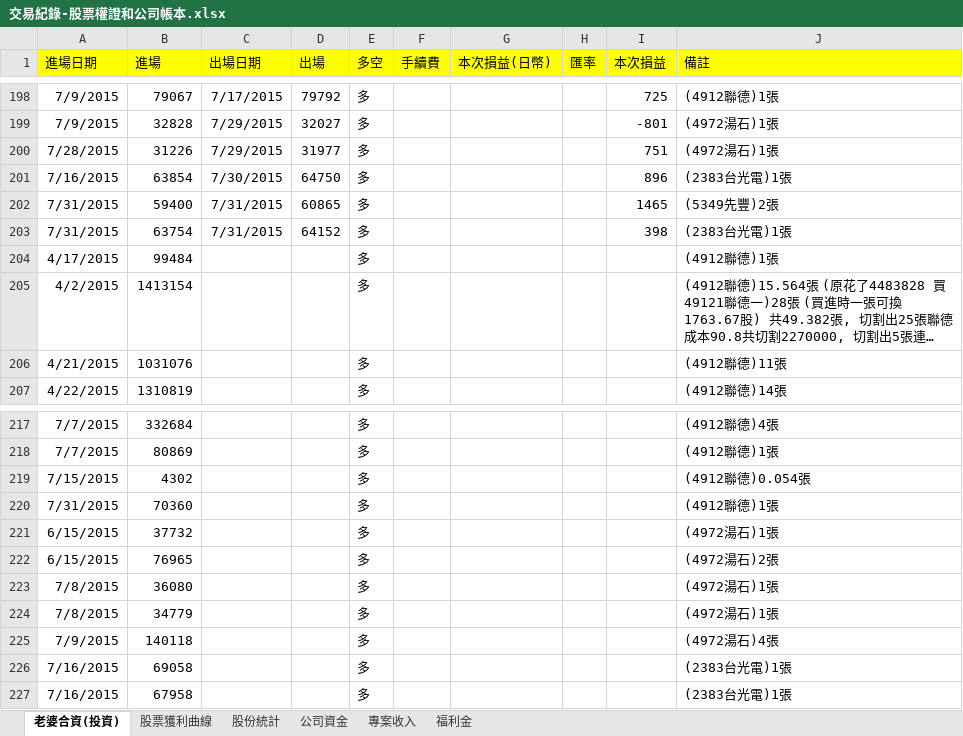
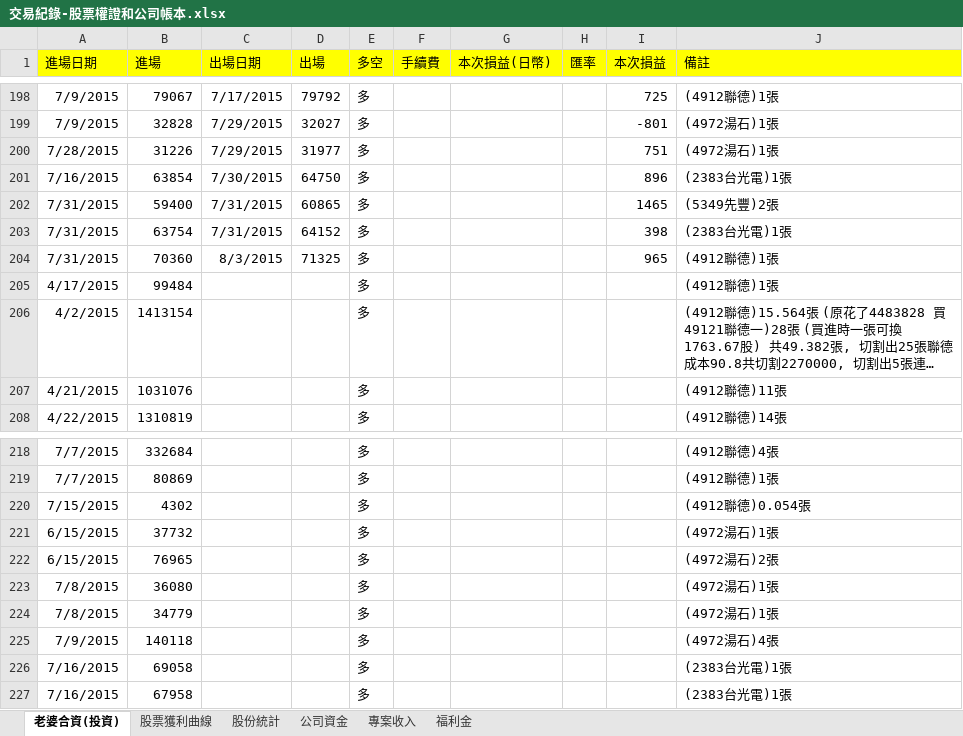
Before and after one commit to dada2cindy/tradeuse-dada2cindy, an Excel workbook: 交易紀錄/交易紀錄-股票權證和公司帳本.xlsx, sheet 老婆合資(投資), drawn as a sheet; only a part is shown, gaps mark what is left out; long unchanged cells end in …; values as stored, in another font and other column widths than the file's, no borders; removed rows and columns are numbered as before the commit, all else as after; the diff names each change by its address in the sheet, - before the commit and + after, or states it on an @@ line.

```diff
--- a/交易紀錄/交易紀錄-股票權證和公司帳本.xlsx (sheet 老婆合資(投資))
+++ b/交易紀錄/交易紀錄-股票權證和公司帳本.xlsx (sheet 老婆合資(投資))
+row 204: 7/31/2015 | 70360 | 8/3/2015 | 71325 | 多 |  |  |  | 965 | (4912聯德)1張
-row 220: 7/31/2015 | 70360 |  |  | 多 |  |  |  |  | (4912聯德)1張
```
Also changed, not shown: sheet 股票獲利曲線, charts or pictures.
